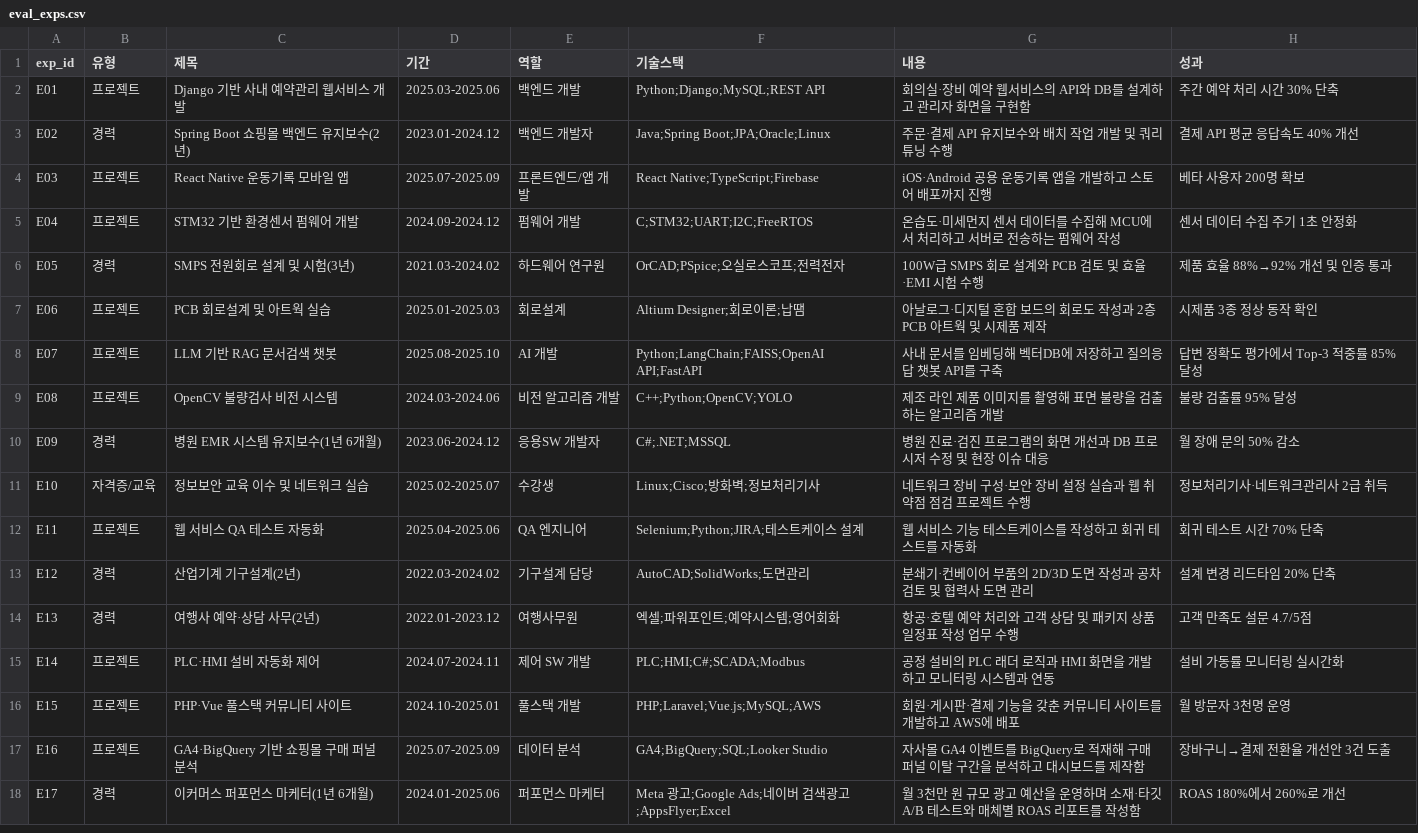
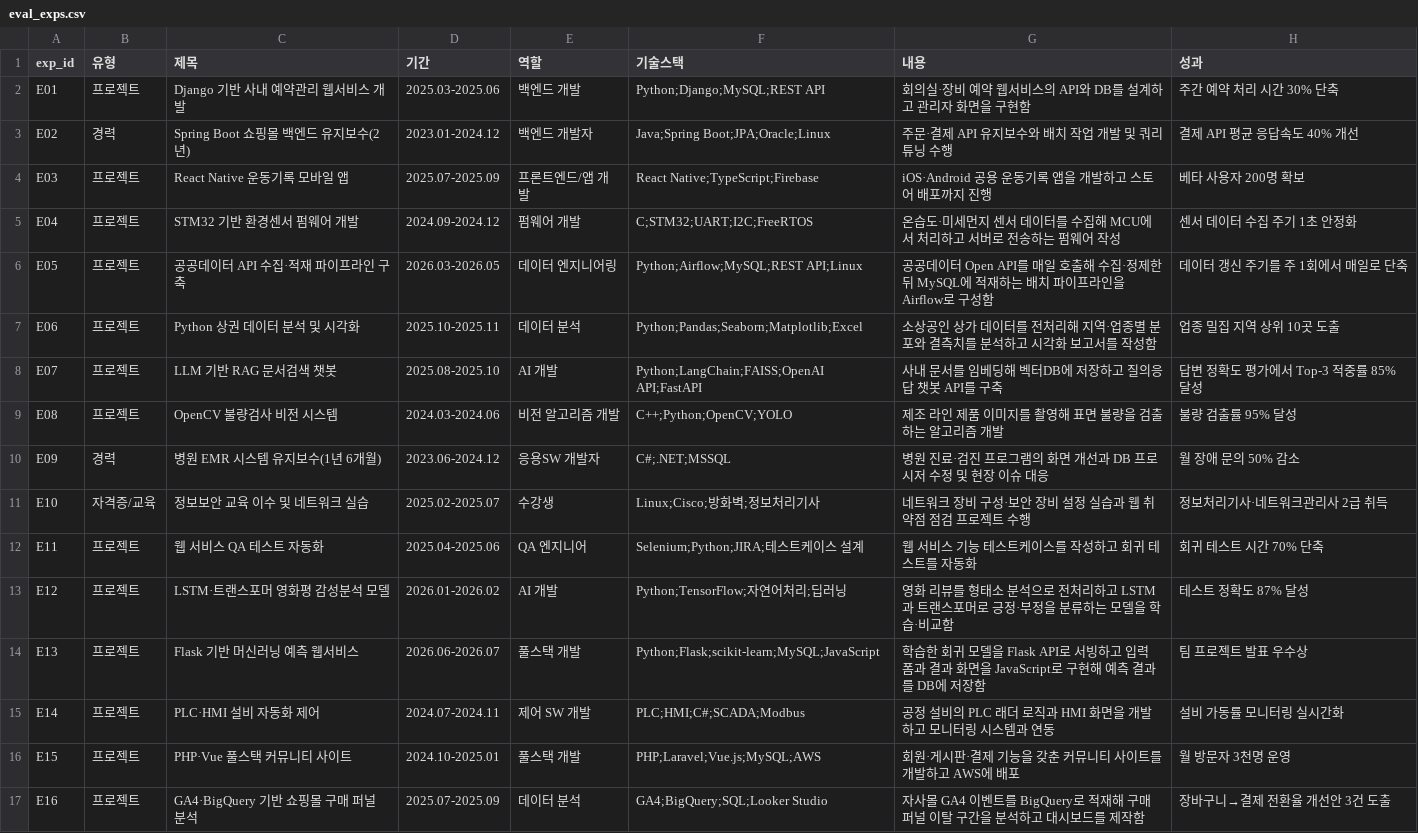
Before and after one commit to congcongee/ConnecJob, a CSV file: data/eval_exps.csv, drawn as a sheet; only a part is shown; the shorter side is filled out with more unchanged rows.

```diff
--- a/data/eval_exps.csv
+++ b/data/eval_exps.csv
@@ -5,4 +5,4 @@ E03,프로젝트,React Native 운동기록 모바일 앱,2025.07-2025.09,프론
 E04,프로젝트,STM32 기반 환경센서 펌웨어 개발,2024.09-2024.12,펌웨어 개발,C;STM32;UART;I2C;FreeRTOS,온습도·미세먼지 센서 데이터를 수집해 MCU에서 처리하고 서버로 전송하는 펌웨어 작성,센서 데이터 수집 주기 1초 안정화
-E05,경력,SMPS 전원회로 설계 및 시험(3년),2021.03-2024.02,하드웨어 연구원,OrCAD;PSpice;오실로스코프;전력전자,100W급 SMPS 회로 설계와 PCB 검토 및 효율·EMI 시험 수행,제품 효율 88%→92% 개선 및 인증 통과
-E06,프로젝트,PCB 회로설계 및 아트웍 실습,2025.01-2025.03,회로설계,Altium Designer;회로이론;납땜,아날로그·디지털 혼합 보드의 회로도 작성과 2층 PCB 아트웍 및 시제품 제작,시제품 3종 정상 동작 확인
+E05,프로젝트,공공데이터 API 수집·적재 파이프라인 구축,2026.03-2026.05,데이터 엔지니어링,Python;Airflow;MySQL;REST API;Linux,공공데이터 Open API를 매일 호출해 수집·정제한 뒤 MySQL에 적재하는 배치 파이프라인을 Airflow로 구성함,데이터 갱신 주기를 주 1회에서 매일로 단축
+E06,프로젝트,Python 상권 데이터 분석 및 시각화,2025.10-2025.11,데이터 분석,Python;Pandas;Seaborn;Matplotlib;Excel,소상공인 상가 데이터를 전처리해 지역·업종별 분포와 결측치를 분석하고 시각화 보고서를 작성함,업종 밀집 지역 상위 10곳 도출
 E07,프로젝트,LLM 기반 RAG 문서검색 챗봇,2025.08-2025.10,AI 개발,Python;LangChain;FAISS;OpenAI API;FastAPI,사내 문서를 임베딩해 벡터DB에 저장하고 질의응답 챗봇 API를 구축,답변 정확도 평가에서 Top-3 적중률 85% 달성
@@ -12,4 +12,4 @@ E10,자격증/교육,정보보안 교육 이수 및 네트워크 실습,2025.02-
 E11,프로젝트,웹 서비스 QA 테스트 자동화,2025.04-2025.06,QA 엔지니어,Selenium;Python;JIRA;테스트케이스 설계,웹 서비스 기능 테스트케이스를 작성하고 회귀 테스트를 자동화,회귀 테스트 시간 70% 단축
-E12,경력,산업기계 기구설계(2년),2022.03-2024.02,기구설계 담당,AutoCAD;SolidWorks;도면관리,분쇄기·컨베이어 부품의 2D/3D 도면 작성과 공차 검토 및 협력사 도면 관리,설계 변경 리드타임 20% 단축
-E13,경력,여행사 예약·상담 사무(2년),2022.01-2023.12,여행사무원,엑셀;파워포인트;예약시스템;영어회화,항공·호텔 예약 처리와 고객 상담 및 패키지 상품 일정표 작성 업무 수행,고객 만족도 설문 4.7/5점
+E12,프로젝트,LSTM·트랜스포머 영화평 감성분석 모델,2026.01-2026.02,AI 개발,Python;TensorFlow;자연어처리;딥러닝,영화 리뷰를 형태소 분석으로 전처리하고 LSTM과 트랜스포머로 긍정·부정을 분류하는 모델을 학습·비교함,테스트 정확도 87% 달성
+E13,프로젝트,Flask 기반 머신러닝 예측 웹서비스,2026.06-2026.07,풀스택 개발,Python;Flask;scikit-learn;MySQL;JavaScript,학습한 회귀 모델을 Flask API로 서빙하고 입력 폼과 결과 화면을 JavaScript로 구현해 예측 결과를 DB에 저장함,팀 프로젝트 발표 우수상
 E14,프로젝트,PLC·HMI 설비 자동화 제어,2024.07-2024.11,제어 SW 개발,PLC;HMI;C#;SCADA;Modbus,공정 설비의 PLC 래더 로직과 HMI 화면을 개발하고 모니터링 시스템과 연동,설비 가동률 모니터링 실시간화
```
Also changed, not shown: data/eval_answers.csv, data/processed/company_nps.csv, 32 other files.
